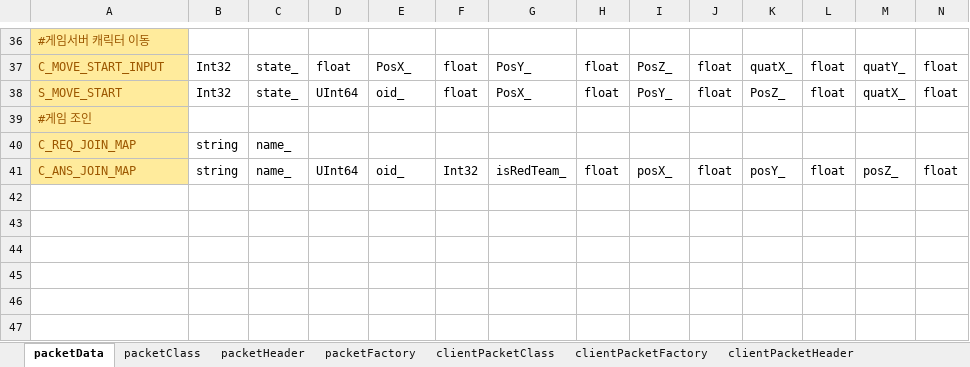
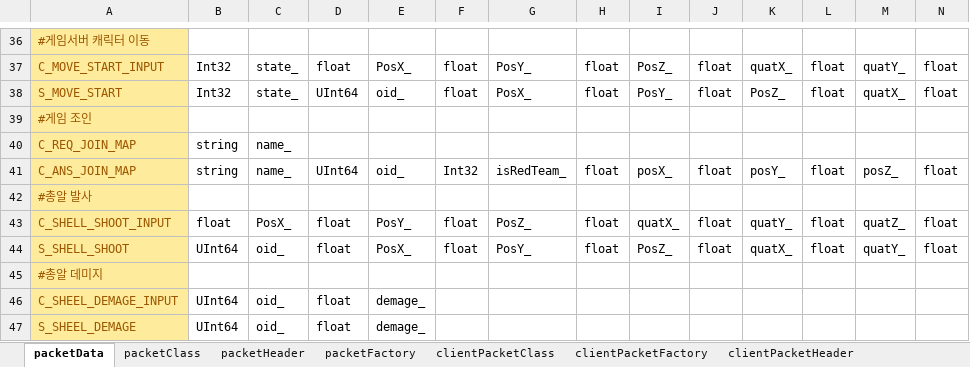
Before and after one commit to totol901/Server2, an Excel workbook: packetMaker/packetData.xlsx, sheet packetData, drawn as a sheet; only a part is shown, gaps mark what is left out; values as stored, in another font and other column widths than the file's, no borders; rows hold the shown columns only; the diff names each change by its address in the sheet, - before the commit and + after, or states it on an @@ line.

```diff
--- a/packetMaker/packetData.xlsx (sheet packetData)
+++ b/packetMaker/packetData.xlsx (sheet packetData)
+row 42: #총알 발사
+row 43: C_SHELL_SHOOT_INPUT | float | PosX_ | float | PosY_ | float | PosZ_ | float | quatX_ | float | quatY_ | float | quatZ_ | float
+row 44: S_SHELL_SHOOT | UInt64 | oid_ | float | PosX_ | float | PosY_ | float | PosZ_ | float | quatX_ | float | quatY_ | float
+row 45: #총알 데미지
+row 46: C_SHEEL_DEMAGE_INPUT | UInt64 | oid_ | float | demage_
+row 47: S_SHEEL_DEMAGE | UInt64 | oid_ | float | demage_
```
Also changed, not shown: 6 other files.
